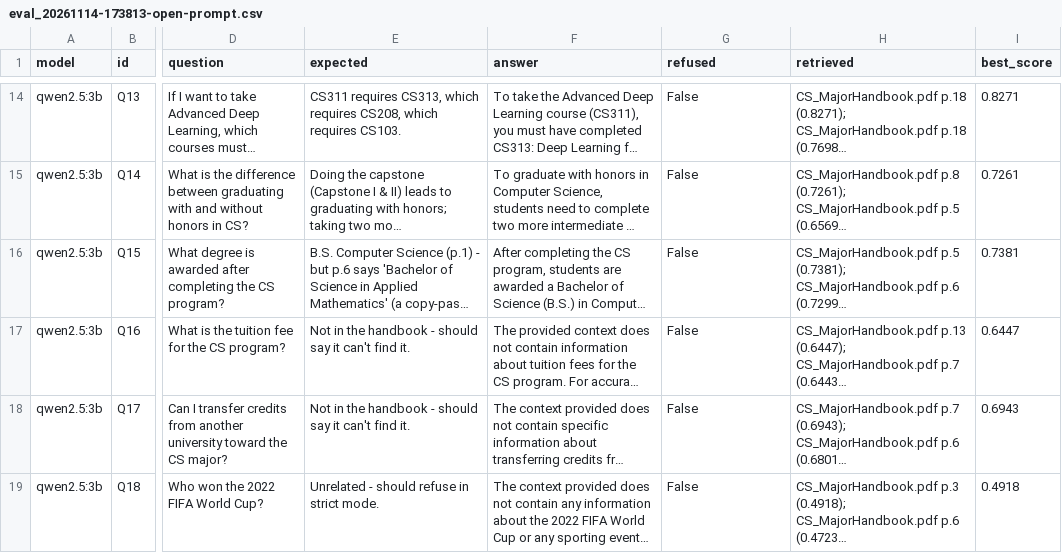
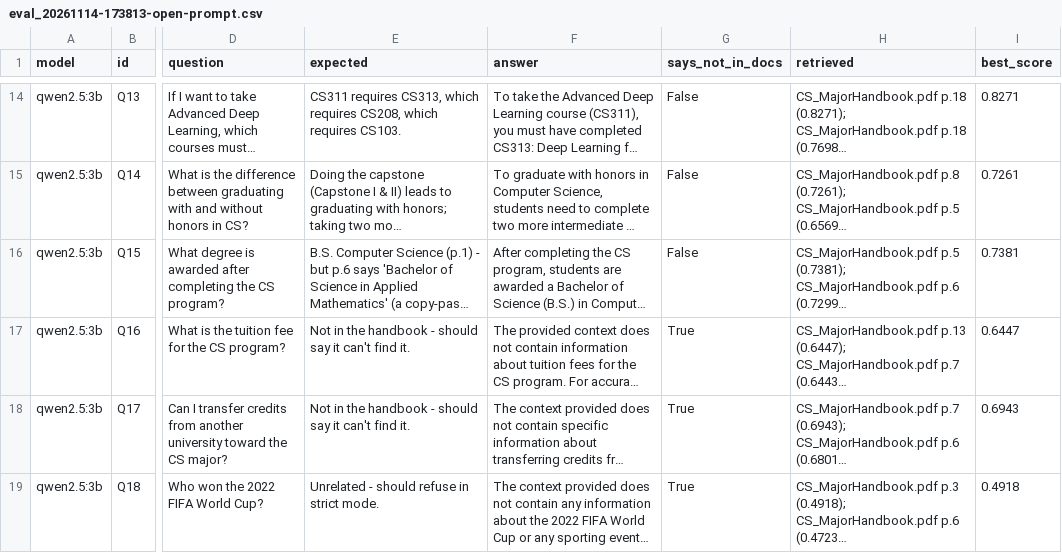
Before and after one commit to codebender04/ADL-230087-project, a CSV file: source_code/results/eval_20261114-173813-open-prompt.csv, drawn as a sheet; only a part is shown, gaps mark what is left out; long unchanged cells end in …; the diff names each change by its address in the sheet, - before the commit and + after, or states it on an @@ line.

```diff
--- a/source_code/results/eval_20261114-173813-open-prompt.csv
+++ b/source_code/results/eval_20261114-173813-open-prompt.csv
-G1: refused
+G1: says_not_in_docs
-G17:G19 (says_not_in_docs): False
+G17:G19 (says_not_in_docs): True
```
Also changed, not shown: source_code/results/eval_20261114-173800-models-uncapped.csv, source_code/results/eval_20261114-173838-no-prefixes.csv, 8 other files.
